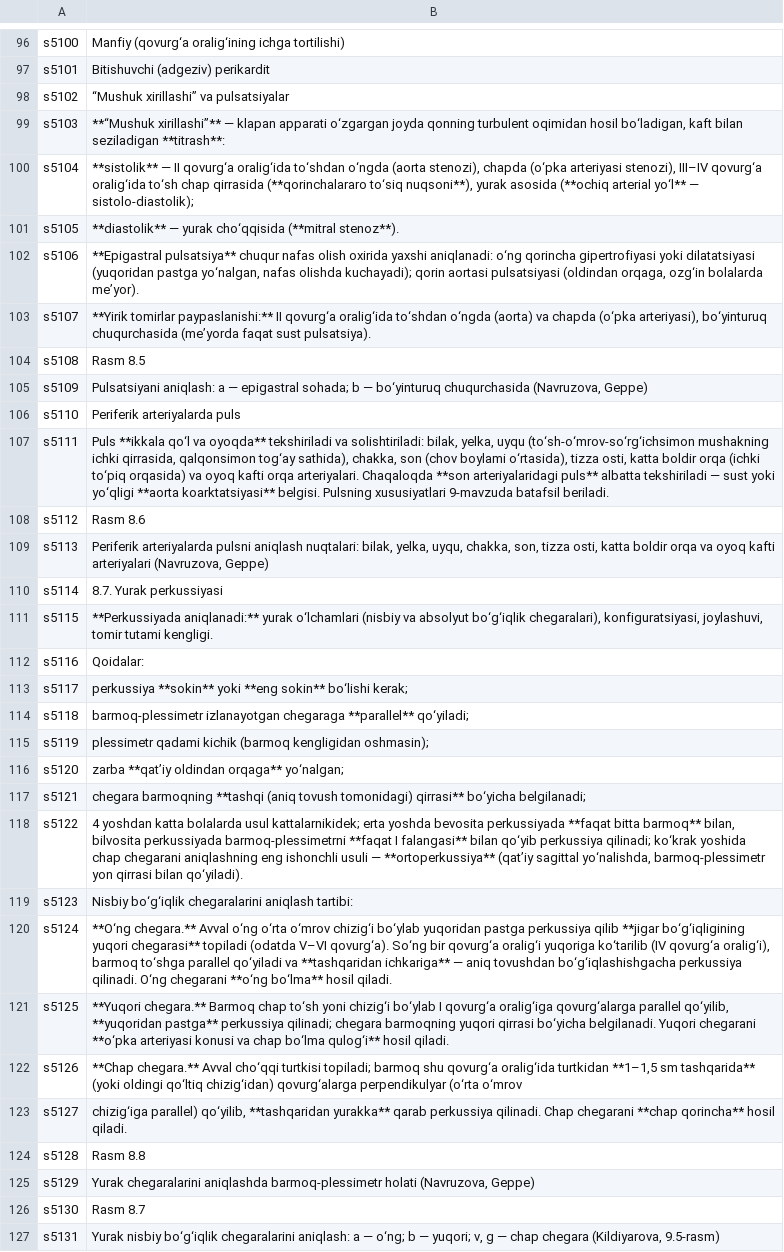
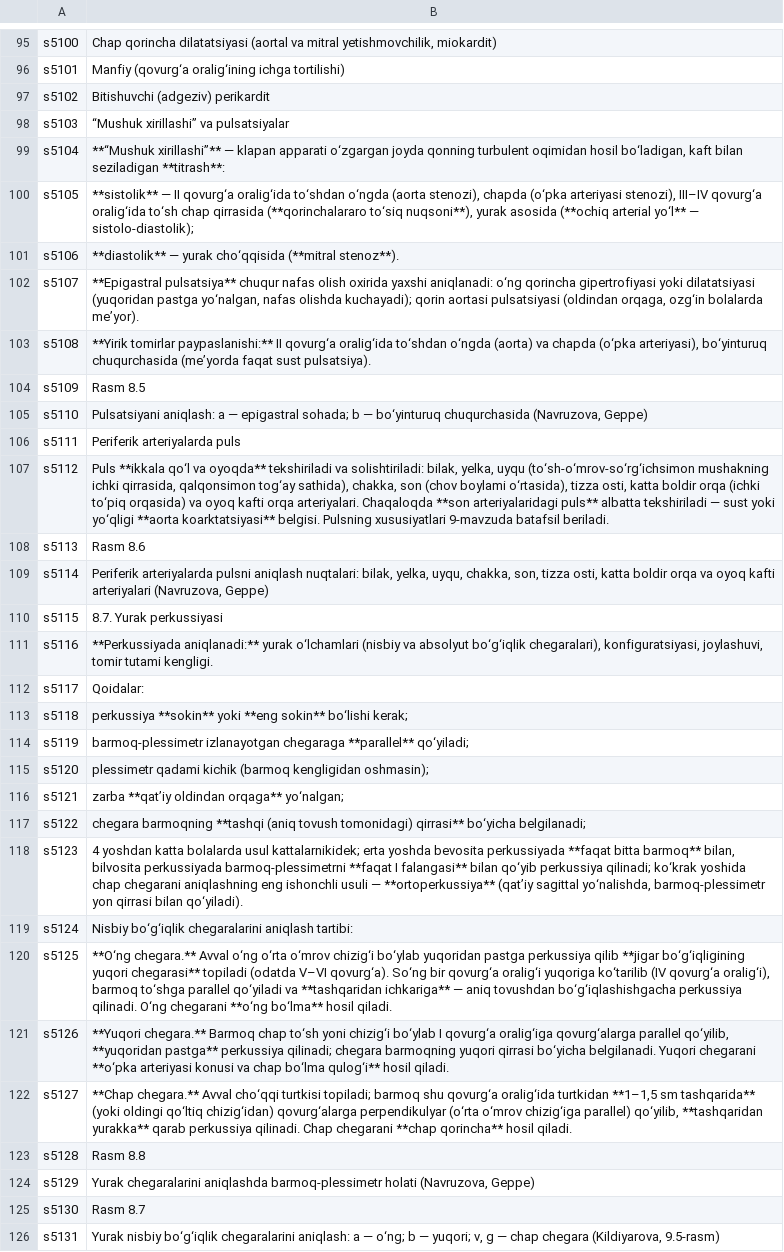
Before and after one commit to A380032/MedAtlas-, a TSV file: tools/i18n/books/bkp/uz_25.tsv, drawn as a sheet; only a part is shown, gaps mark what is left out; addresses are those after the commit; the diff covers the shown part only; the diff names each change by its address in the sheet, - before the commit and + after, or states it on an @@ line.

```diff
--- a/tools/i18n/books/bkp/uz_25.tsv
+++ b/tools/i18n/books/bkp/uz_25.tsv
-B95: Manfiy (qovurg‘a oralig‘ining ichga tortilishi)
+B95: Chap qorincha dilatatsiyasi (aortal va mitral yetishmovchilik, miokardit)
-B96: Bitishuvchi (adgeziv) perikardit
+B96: Manfiy (qovurg‘a oralig‘ining ichga tortilishi)
-B97: “Mushuk xirillashi” va pulsatsiyalar
+B97: Bitishuvchi (adgeziv) perikardit
-B98: **“Mushuk xirillashi”** — klapan apparati o‘zgargan joyda qonning turbulent oqimidan hosil bo‘ladigan, kaft bilan seziladigan **titrash**:
+B98: “Mushuk xirillashi” va pulsatsiyalar
-B99: **sistolik** — II qovurg‘a oralig‘ida to‘shdan o‘ngda (aorta stenozi), chapda (o‘pka arteriyasi stenozi), III–IV qovurg‘a oralig‘ida to‘sh chap qirrasida (**qorinchalararo to‘siq nuqsoni**), yurak asosida (**ochiq arterial yo‘l** — sistolo-diastolik);
+B99: **“Mushuk xirillashi”** — klapan apparati o‘zgargan joyda qonning turbulent oqimidan hosil bo‘ladigan, kaft bilan seziladigan **titrash**:
-B100: **diastolik** — yurak cho‘qqisida (**mitral stenoz**).
+B100: **sistolik** — II qovurg‘a oralig‘ida to‘shdan o‘ngda (aorta stenozi), chapda (o‘pka arteriyasi stenozi), III–IV qovurg‘a oralig‘ida to‘sh chap qirrasida (**qorinchalararo to‘siq nuqsoni**), yurak asosida (**ochiq arterial yo‘l** — sistolo-diastolik);
-B101: **Epigastral pulsatsiya** chuqur nafas olish oxirida yaxshi aniqlanadi: o‘ng qorincha gipertrofiyasi yoki dilatatsiyasi (yuqoridan pastga yo‘nalgan, nafas olishda kuchayadi); qorin aortasi pulsatsiyasi (oldindan orqaga, ozg‘in bolalarda me’yor).
+B101: **diastolik** — yurak cho‘qqisida (**mitral stenoz**).
-B102: **Yirik tomirlar paypaslanishi:** II qovurg‘a oralig‘ida to‘shdan o‘ngda (aorta) va chapda (o‘pka arteriyasi), bo‘yinturuq chuqurchasida (me’yorda faqat sust pulsatsiya).
+B102: **Epigastral pulsatsiya** chuqur nafas olish oxirida yaxshi aniqlanadi: o‘ng qorincha gipertrofiyasi yoki dilatatsiyasi (yuqoridan pastga yo‘nalgan, nafas olishda kuchayadi); qorin aortasi pulsatsiyasi (oldindan orqaga, ozg‘in bolalarda me’yor).
-B103: Rasm 8.5
+B103: **Yirik tomirlar paypaslanishi:** II qovurg‘a oralig‘ida to‘shdan o‘ngda (aorta) va chapda (o‘pka arteriyasi), bo‘yinturuq chuqurchasida (me’yorda faqat sust pulsatsiya).
-B104: Pulsatsiyani aniqlash: a — epigastral sohada; b — bo‘yinturuq chuqurchasida (Navruzova, Geppe)
+B104: Rasm 8.5
-B105: Periferik arteriyalarda puls
+B105: Pulsatsiyani aniqlash: a — epigastral sohada; b — bo‘yinturuq chuqurchasida (Navruzova, Geppe)
-B106: Puls **ikkala qo‘l va oyoqda** tekshiriladi va solishtiriladi: bilak, yelka, uyqu (to‘sh-o‘mrov-so‘rg‘ichsimon mushakning ichki qirrasida, qalqonsimon tog‘ay sathida), chakka, son (chov boylami o‘rtasida), tizza osti, katta boldir orqa (ichki to‘piq orqasida) va oyoq kafti orqa arteriyalari. Chaqaloqda **son arteriyalaridagi puls** albatta tekshiriladi — sust yoki yo‘qligi **aorta koarktatsiyasi** belgisi. Pulsning xususiyatlari 9-mavzuda batafsil beriladi.
+B106: Periferik arteriyalarda puls
-B107: Rasm 8.6
+B107: Puls **ikkala qo‘l va oyoqda** tekshiriladi va solishtiriladi: bilak, yelka, uyqu (to‘sh-o‘mrov-so‘rg‘ichsimon mushakning ichki qirrasida, qalqonsimon tog‘ay sathida), chakka, son (chov boylami o‘rtasida), tizza osti, katta boldir orqa (ichki to‘piq orqasida) va oyoq kafti orqa arteriyalari. Chaqaloqda **son arteriyalaridagi puls** albatta tekshiriladi — sust yoki yo‘qligi **aorta koarktatsiyasi** belgisi. Pulsning xususiyatlari 9-mavzuda batafsil beriladi.
-B108: Periferik arteriyalarda pulsni aniqlash nuqtalari: bilak, yelka, uyqu, chakka, son, tizza osti, katta boldir orqa va oyoq kafti arteriyalari (Navruzova, Geppe)
+B108: Rasm 8.6
-B109: 8.7. Yurak perkussiyasi
+B109: Periferik arteriyalarda pulsni aniqlash nuqtalari: bilak, yelka, uyqu, chakka, son, tizza osti, katta boldir orqa va oyoq kafti arteriyalari (Navruzova, Geppe)
-B110: **Perkussiyada aniqlanadi:** yurak o‘lchamlari (nisbiy va absolyut bo‘g‘iqlik chegaralari), konfiguratsiyasi, joylashuvi, tomir tutami kengligi.
+B110: 8.7. Yurak perkussiyasi
-B111: Qoidalar:
+B111: **Perkussiyada aniqlanadi:** yurak o‘lchamlari (nisbiy va absolyut bo‘g‘iqlik chegaralari), konfiguratsiyasi, joylashuvi, tomir tutami kengligi.
-B112: perkussiya **sokin** yoki **eng sokin** bo‘lishi kerak;
+B112: Qoidalar:
-B113: barmoq-plessimetr izlanayotgan chegaraga **parallel** qo‘yiladi;
+B113: perkussiya **sokin** yoki **eng sokin** bo‘lishi kerak;
-B114: plessimetr qadami kichik (barmoq kengligidan oshmasin);
+B114: barmoq-plessimetr izlanayotgan chegaraga **parallel** qo‘yiladi;
-B115: zarba **qat’iy oldindan orqaga** yo‘nalgan;
+B115: plessimetr qadami kichik (barmoq kengligidan oshmasin);
-B116: chegara barmoqning **tashqi (aniq tovush tomonidagi) qirrasi** bo‘yicha belgilanadi;
+B116: zarba **qat’iy oldindan orqaga** yo‘nalgan;
-B117: 4 yoshdan katta bolalarda usul kattalarnikidek; erta yoshda bevosita perkussiyada **faqat bitta barmoq** bilan, bilvosita perkussiyada barmoq-plessimetrni **faqat I falangasi** bilan qo‘yib perkussiya qilinadi; ko‘krak yoshida chap chegarani aniqlashning eng ishonchli usuli — **ortoperkussiya** (qat’iy sagittal yo‘nalishda, barmoq-plessimetr yon qirrasi bilan qo‘yiladi).
+B117: chegara barmoqning **tashqi (aniq tovush tomonidagi) qirrasi** bo‘yicha belgilanadi;
-B118: Nisbiy bo‘g‘iqlik chegaralarini aniqlash tartibi:
+B118: 4 yoshdan katta bolalarda usul kattalarnikidek; erta yoshda bevosita perkussiyada **faqat bitta barmoq** bilan, bilvosita perkussiyada barmoq-plessimetrni **faqat I falangasi** bilan qo‘yib perkussiya qilinadi; ko‘krak yoshida chap chegarani aniqlashning eng ishonchli usuli — **ortoperkussiya** (qat’iy sagittal yo‘nalishda, barmoq-plessimetr yon qirrasi bilan qo‘yiladi).
-B119: **O‘ng chegara.** Avval o‘ng o‘rta o‘mrov chizig‘i bo‘ylab yuqoridan pastga perkussiya qilib **jigar bo‘g‘iqligining yuqori chegarasi** topiladi (odatda V–VI qovurg‘a). So‘ng bir qovurg‘a oralig‘i yuqoriga ko‘tarilib (IV qovurg‘a oralig‘i), barmoq to‘shga parallel qo‘yiladi va **tashqaridan ichkariga** — aniq tovushdan bo‘g‘iqlashishgacha perkussiya qilinadi. O‘ng chegarani **o‘ng bo‘lma** hosil qiladi.
+B119: Nisbiy bo‘g‘iqlik chegaralarini aniqlash tartibi:
-B120: **Yuqori chegara.** Barmoq chap to‘sh yoni chizig‘i bo‘ylab I qovurg‘a oralig‘iga qovurg‘alarga parallel qo‘yilib, **yuqoridan pastga** perkussiya qilinadi; chegara barmoqning yuqori qirrasi bo‘yicha belgilanadi. Yuqori chegarani **o‘pka arteriyasi konusi va chap bo‘lma qulog‘i** hosil qiladi.
+B120: **O‘ng chegara.** Avval o‘ng o‘rta o‘mrov chizig‘i bo‘ylab yuqoridan pastga perkussiya qilib **jigar bo‘g‘iqligining yuqori chegarasi** topiladi (odatda V–VI qovurg‘a). So‘ng bir qovurg‘a oralig‘i yuqoriga ko‘tarilib (IV qovurg‘a oralig‘i), barmoq to‘shga parallel qo‘yiladi va **tashqaridan ichkariga** — aniq tovushdan bo‘g‘iqlashishgacha perkussiya qilinadi. O‘ng chegarani **o‘ng bo‘lma** hosil qiladi.
-B121: **Chap chegara.** Avval cho‘qqi turtkisi topiladi; barmoq shu qovurg‘a oralig‘ida turtkidan **1–1,5 sm tashqarida** (yoki oldingi qo‘ltiq chizig‘idan) qovurg‘alarga perpendikulyar (o‘rta o‘mrov
+B121: **Yuqori chegara.** Barmoq chap to‘sh yoni chizig‘i bo‘ylab I qovurg‘a oralig‘iga qovurg‘alarga parallel qo‘yilib, **yuqoridan pastga** perkussiya qilinadi; chegara barmoqning yuqori qirrasi bo‘yicha belgilanadi. Yuqori chegarani **o‘pka arteriyasi konusi va chap bo‘lma qulog‘i** hosil qiladi.
-B122: chizig‘iga parallel)…
+B122: **Chap chegara.** Avval cho‘qqi turtkisi topiladi; barmoq shu qovurg‘a oralig‘ida turtkidan **1–1,5 sm tashqarida** (yoki oldingi qo‘ltiq chizig‘idan) qovurg‘alarga perpendikulyar (o‘rta o‘mrov chizig‘iga parallel)…
```
Also changed, not shown: 1 removed row and 94 edited cells elsewhere in this file, tools/i18n/books/bkp/uz_04.tsv, tools/i18n/books/bkp/uz_05.tsv, 33 other files.
